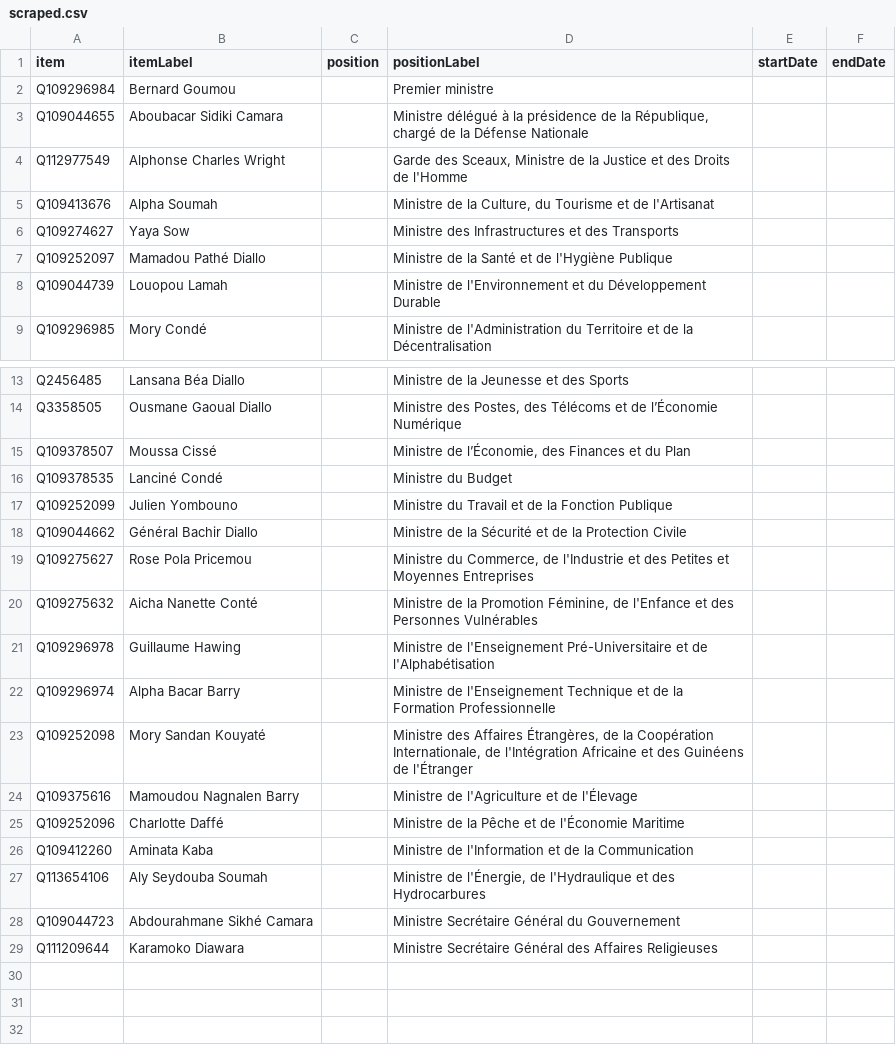
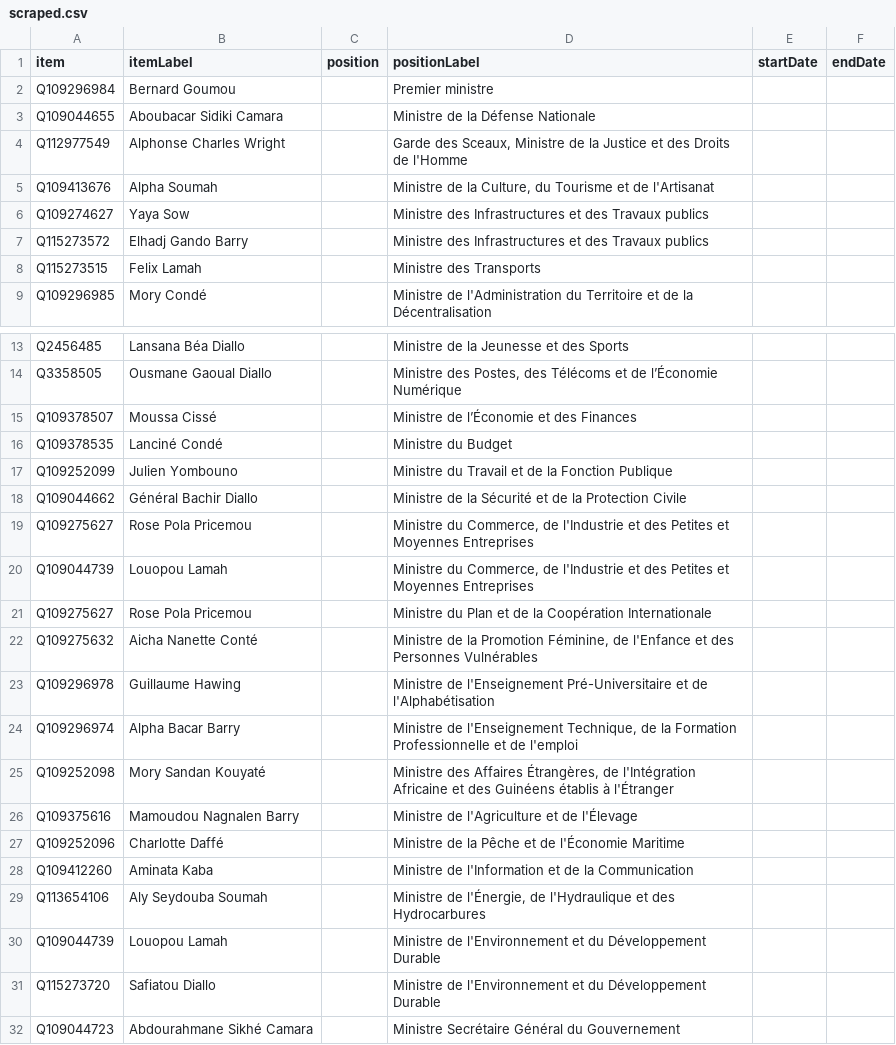
Before and after one commit to every-politician-scrapers/guinea, a CSV file: sources/cabinet/current-frwiki/scraped.csv, drawn as a sheet; only a part is shown, gaps mark what is left out; the shorter side is filled out with more unchanged rows.

Commit message:
Compare external sources to Wikidata

```diff
--- a/sources/cabinet/current-frwiki/scraped.csv
+++ b/sources/cabinet/current-frwiki/scraped.csv
@@ -2,8 +2,8 @@ item,itemLabel,position,positionLabel,startDate,endDate
 Q109296984,Bernard Goumou,,Premier ministre,,
-Q109044655,Aboubacar Sidiki Camara,,"Ministre délégué à la présidence de la République, chargé de la Défense Nationale",,
+Q109044655,Aboubacar Sidiki Camara,,Ministre de la Défense Nationale,,
 Q112977549,Alphonse Charles Wright,,"Garde des Sceaux, Ministre de la Justice et des Droits de l'Homme",,
 Q109413676,Alpha Soumah,,"Ministre de la Culture, du Tourisme et de l'Artisanat",,
-Q109274627,Yaya Sow,,Ministre des Infrastructures et des Transports,,
-Q109252097,Mamadou Pathé Diallo,,Ministre de la Santé et de l'Hygiène Publique,,
-Q109044739,Louopou Lamah,,Ministre de l'Environnement et du Développement Durable,,
+Q109274627,Yaya Sow,,Ministre des Infrastructures et des Travaux publics,,
+Q115273572,Elhadj Gando Barry,,Ministre des Infrastructures et des Travaux publics,,
+Q115273515,Felix Lamah,,Ministre des Transports,,
 Q109296985,Mory Condé,,Ministre de l'Administration du Territoire et de la Décentralisation,,
@@ -14,3 +14,3 @@ Q2456485,Lansana Béa Diallo,,Ministre de la Jeunesse et des Sports,,
 Q3358505,Ousmane Gaoual Diallo,,"Ministre des Postes, des Télécoms et de l’Économie Numérique",,
-Q109378507,Moussa Cissé,,"Ministre de l’Économie, des Finances et du Plan",,
+Q109378507,Moussa Cissé,,Ministre de l’Économie et des Finances,,
 Q109378535,Lanciné Condé,,Ministre du Budget,,
@@ -19,6 +19,8 @@ Q109044662,Général Bachir Diallo,,Ministre de la Sécurité et de la Protectio
 Q109275627,Rose Pola Pricemou,,"Ministre du Commerce, de l'Industrie et des Petites et Moyennes Entreprises",,
+Q109044739,Louopou Lamah,,"Ministre du Commerce, de l'Industrie et des Petites et Moyennes Entreprises",,
+Q109275627,Rose Pola Pricemou,,Ministre du Plan et de la Coopération Internationale,,
 Q109275632,Aicha Nanette Conté,,"Ministre de la Promotion Féminine, de l'Enfance et des Personnes Vulnérables",,
 Q109296978,Guillaume Hawing,,Ministre de l'Enseignement Pré-Universitaire et de l'Alphabétisation,,
-Q109296974,Alpha Bacar Barry,,Ministre de l'Enseignement Technique et de la Formation Professionnelle,,
-Q109252098,Mory Sandan Kouyaté,,"Ministre des Affaires Étrangères, de la Coopération Internationale, de l'Intégration Africaine et des Guinéens de l'Étranger",,
+Q109296974,Alpha Bacar Barry,,"Ministre de l'Enseignement Technique, de la Formation Professionnelle et de l'emploi",,
+Q109252098,Mory Sandan Kouyaté,,"Ministre des Affaires Étrangères, de l'Intégration Africaine et des Guinéens établis à l'Étranger",,
 Q109375616,Mamoudou Nagnalen Barry,,Ministre de l'Agriculture et de l'Élevage,,
@@ -27,2 +29,4 @@ Q109412260,Aminata Kaba,,Ministre de l'Information et de la Communication,,
 Q113654106,Aly Seydouba Soumah,,"Ministre de l'Énergie, de l'Hydraulique et des Hydrocarbures",,
+Q109044739,Louopou Lamah,,Ministre de l'Environnement et du Développement Durable,,
+Q115273720,Safiatou Diallo,,Ministre de l'Environnement et du Développement Durable,,
 Q109044723,Abdourahmane Sikhé Camara,,Ministre Secrétaire Général du Gouvernement,,
```
Also changed, not shown: sources/cabinet/current-frwiki/wikidata.csv, 1 other file.
